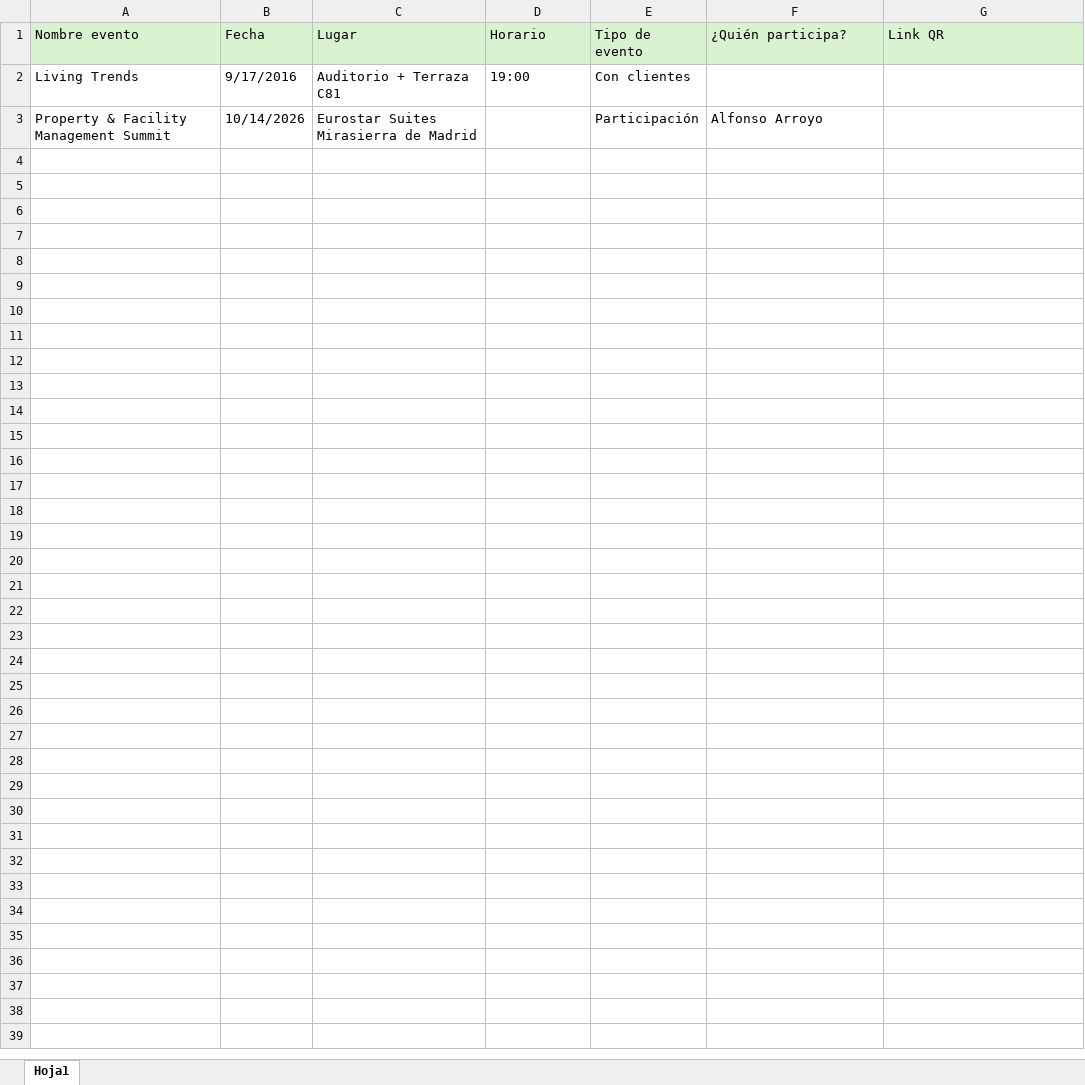
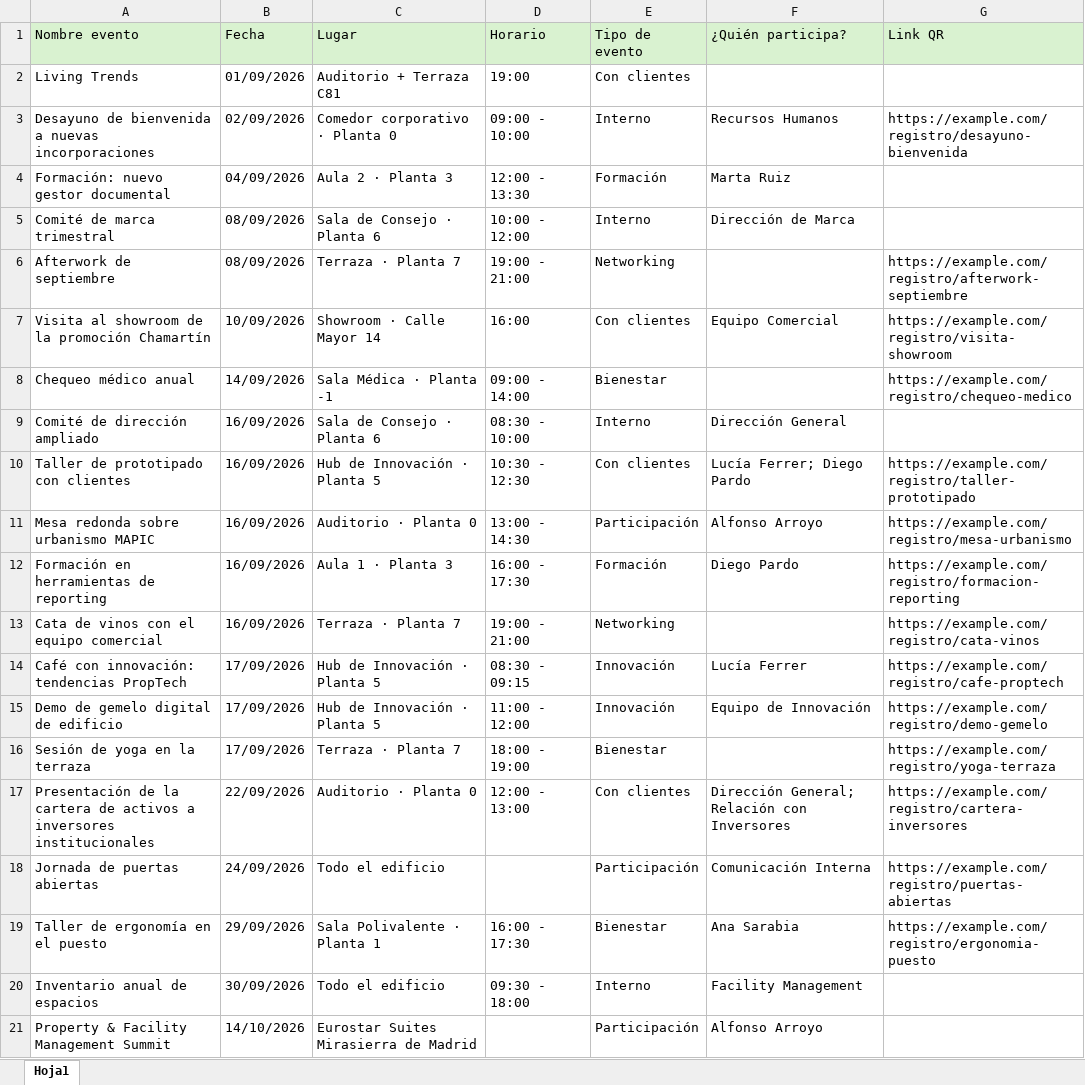
Before and after one commit to oscarnieto/calendario-eventos, an Excel workbook: datos/info_mupi.xlsx, sheet Hoja1, drawn as a sheet; values as stored, in another font and other column widths than the file's, no borders; addresses are those after the commit; the diff names each change by its address in the sheet, - before the commit and + after, or states it on an @@ line.

```diff
--- a/datos/info_mupi.xlsx (sheet Hoja1)
+++ b/datos/info_mupi.xlsx (sheet Hoja1)
-B2 (Fecha): 9/17/2016
+B2 (Fecha): 01/09/2026
+row 3: Desayuno de bienvenida a nuevas incorporaciones | 02/09/2026 | Comedor corporativo · Planta 0 | 09:00 - 10:00 | Interno | Recursos Humanos | https://example.com/registro/desayuno-bienvenida
+row 4: Formación: nuevo gestor documental | 04/09/2026 | Aula 2 · Planta 3 | 12:00 - 13:30 | Formación | Marta Ruiz
+row 5: Comité de marca trimestral | 08/09/2026 | Sala de Consejo · Planta 6 | 10:00 - 12:00 | Interno | Dirección de Marca
+row 6: Afterwork de septiembre | 08/09/2026 | Terraza · Planta 7 | 19:00 - 21:00 | Networking |  | https://example.com/registro/afterwork-septiembre
+row 7: Visita al showroom de la promoción Chamartín | 10/09/2026 | Showroom · Calle Mayor 14 | 16:00 | Con clientes | Equipo Comercial | https://example.com/registro/visita-showroom
+row 8: Chequeo médico anual | 14/09/2026 | Sala Médica · Planta -1 | 09:00 - 14:00 | Bienestar |  | https://example.com/registro/chequeo-medico
+row 9: Comité de dirección ampliado | 16/09/2026 | Sala de Consejo · Planta 6 | 08:30 - 10:00 | Interno | Dirección General
+row 10: Taller de prototipado con clientes | 16/09/2026 | Hub de Innovación · Planta 5 | 10:30 - 12:30 | Con clientes | Lucía Ferrer; Diego Pardo | https://example.com/registro/taller-prototipado
+row 11: Mesa redonda sobre urbanismo MAPIC | 16/09/2026 | Auditorio · Planta 0 | 13:00 - 14:30 | Participación | Alfonso Arroyo | https://example.com/registro/mesa-urbanismo
+row 12: Formación en herramientas de reporting | 16/09/2026 | Aula 1 · Planta 3 | 16:00 - 17:30 | Formación | Diego Pardo | https://example.com/registro/formacion-reporting
+row 13: Cata de vinos con el equipo comercial | 16/09/2026 | Terraza · Planta 7 | 19:00 - 21:00 | Networking |  | https://example.com/registro/cata-vinos
+row 14: Café con innovación: tendencias PropTech | 17/09/2026 | Hub de Innovación · Planta 5 | 08:30 - 09:15 | Innovación | Lucía Ferrer | https://example.com/registro/cafe-proptech
+row 15: Demo de gemelo digital de edificio | 17/09/2026 | Hub de Innovación · Planta 5 | 11:00 - 12:00 | Innovación | Equipo de Innovación | https://example.com/registro/demo-gemelo
+row 16: Sesión de yoga en la terraza | 17/09/2026 | Terraza · Planta 7 | 18:00 - 19:00 | Bienestar |  | https://example.com/registro/yoga-terraza
+row 17: Presentación de la cartera de activos a inversores institucionales | 22/09/2026 | Auditorio · Planta 0 | 12:00 - 13:00 | Con clientes | Dirección General; Relación con Inversores | https://example.com/registro/cartera-inversores
+row 18: Jornada de puertas abiertas | 24/09/2026 | Todo el edificio |  | Participación | Comunicación Interna | https://example.com/registro/puertas-abiertas
+row 19: Taller de ergonomía en el puesto | 29/09/2026 | Sala Polivalente · Planta 1 | 16:00 - 17:30 | Bienestar | Ana Sarabia | https://example.com/registro/ergonomia-puesto
+row 20: Inventario anual de espacios | 30/09/2026 | Todo el edificio | 09:30 - 18:00 | Interno | Facility Management
-B21 (Fecha): 10/14/2026
+B21 (Fecha): 14/10/2026
```
Also changed, not shown: 2 other files.
